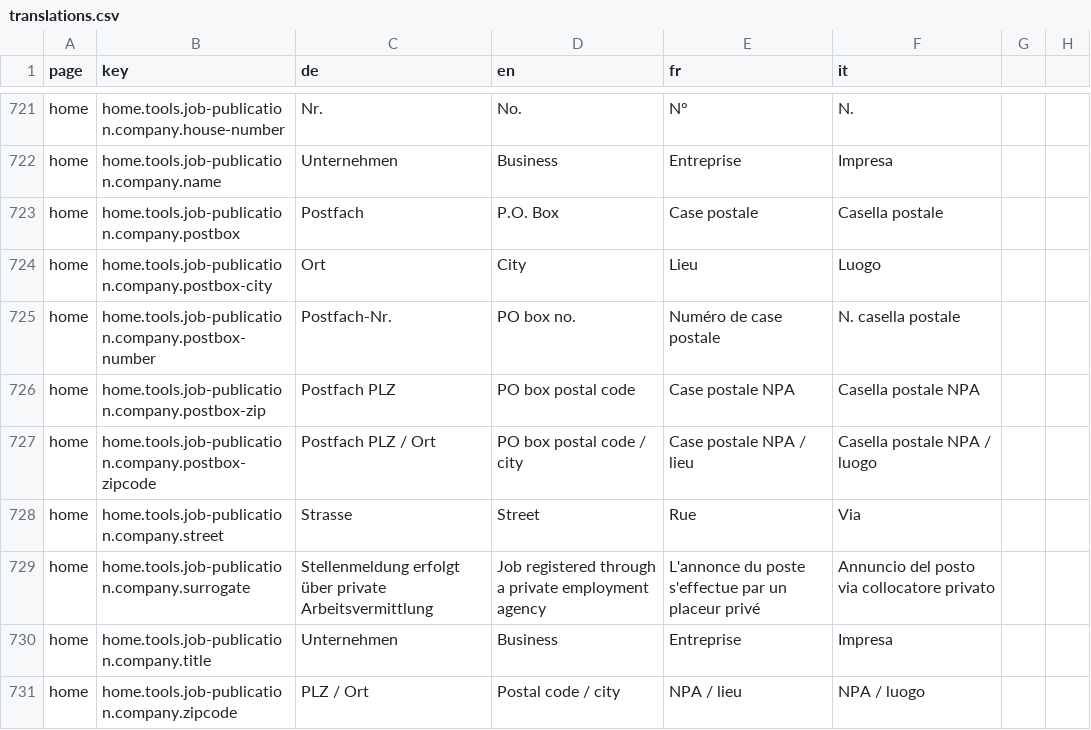
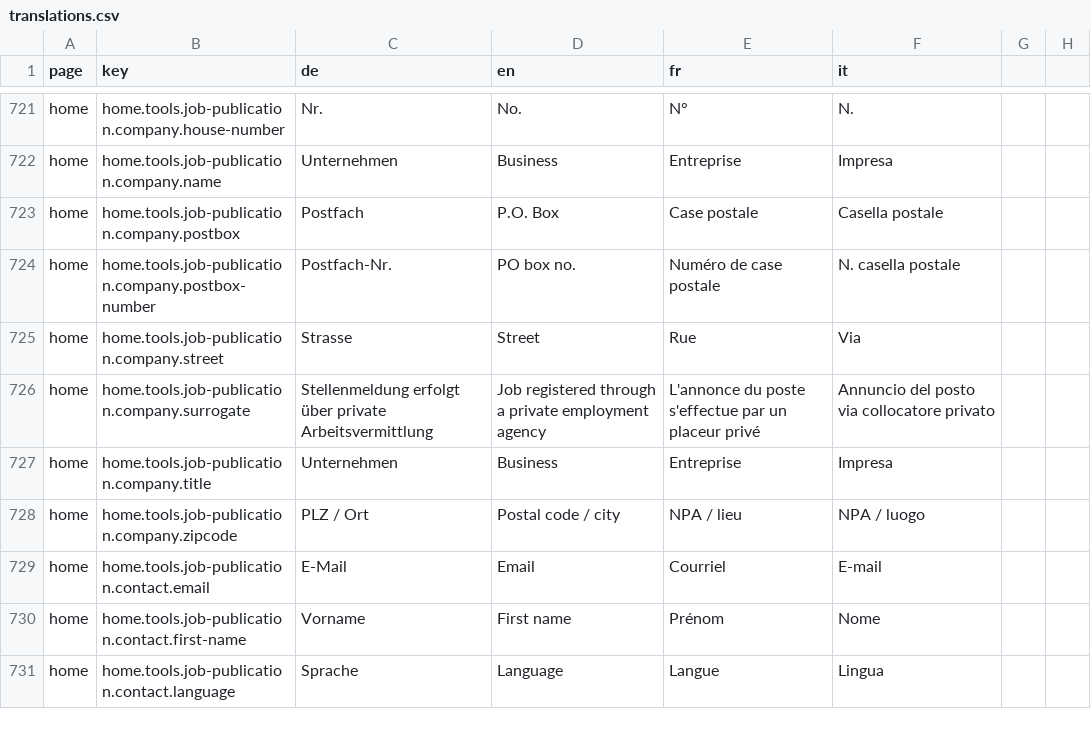
Before and after one commit to Eisfresser/jobroom2, a CSV file: src/main/webapp/i18n/translations.csv, drawn as a sheet; only a part is shown, gaps mark what is left out; the shorter side is filled out with more unchanged rows; the diff names each change by its address in the sheet, - before the commit and + after, or states it on an @@ line.

Commit message:
DF-400 Made company zip code optional when street is not empty (#821)
* DF-400 Made company zip code optional when street is not empty

* DF-400 Revert changes from commit 56b09bf9

* DF-400 Change company address validation

* DF-400 clean up

```diff
--- a/src/main/webapp/i18n/translations.csv
+++ b/src/main/webapp/i18n/translations.csv
-row 724: home | home.tools.job-publication.company.postbox-city | Ort | City | Lieu | Luogo
-row 726: home | home.tools.job-publication.company.postbox-zip | Postfach PLZ | PO box postal code | Case postale NPA | Casella postale NPA
-row 727: home | home.tools.job-publication.company.postbox-zipcode | Postfach PLZ / Ort | PO box postal code / city | Case postale NPA / lieu | Casella postale NPA / luogo
```
Also changed, not shown: 8 other files.
